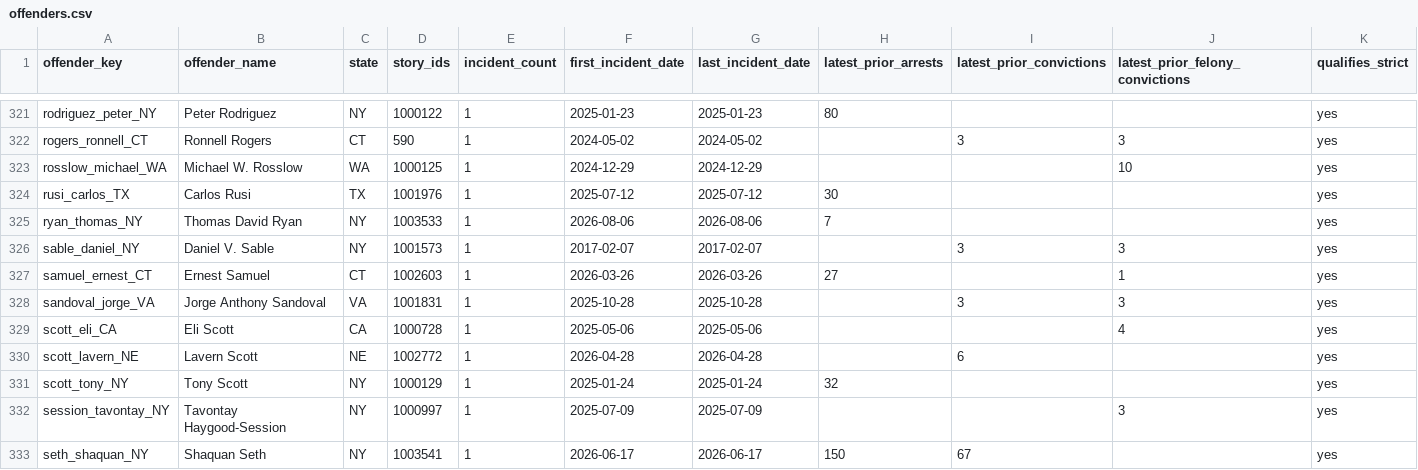
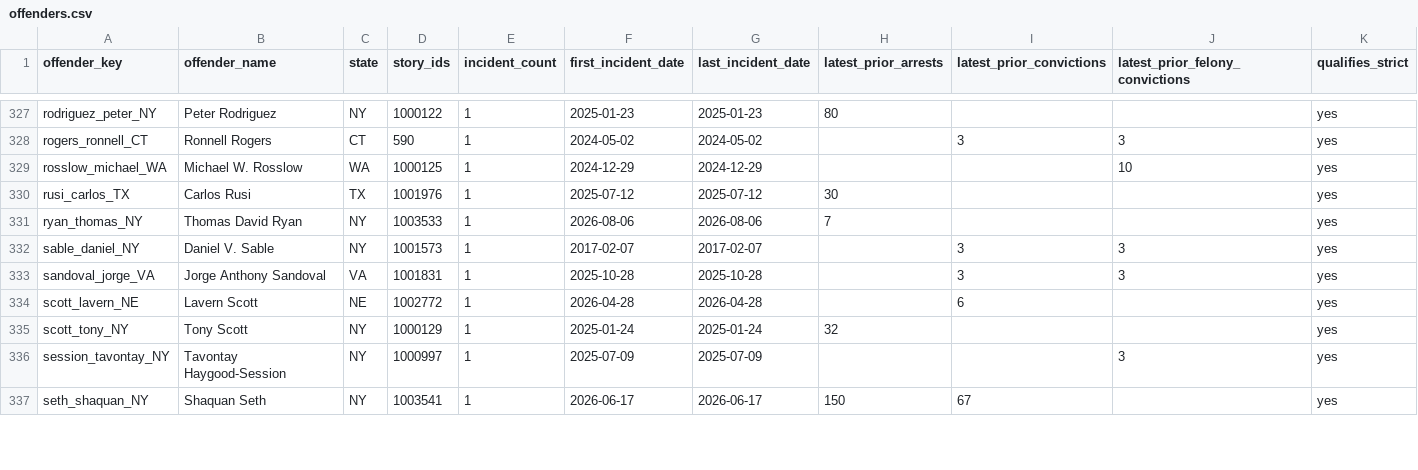
Before and after one commit to CharlesFainLehman/Underincarcerated, a CSV file: data/offenders.csv, drawn as a sheet; only a part is shown, gaps mark what is left out; the diff covers the shown part only.

```diff
--- a/data/offenders.csv
+++ b/data/offenders.csv
@@ -326,5 +332,3 @@ ryan_thomas_NY,Thomas David Ryan,NY,1003533,1,2026-08-06,2026-08-06,7,,,yes
 sable_daniel_NY,Daniel V. Sable,NY,1001573,1,2017-02-07,2017-02-07,,3,3,yes
-samuel_ernest_CT,Ernest Samuel,CT,1002603,1,2026-03-26,2026-03-26,27,,1,yes
 sandoval_jorge_VA,Jorge Anthony Sandoval,VA,1001831,1,2025-10-28,2025-10-28,,3,3,yes
-scott_eli_CA,Eli Scott,CA,1000728,1,2025-05-06,2025-05-06,,,4,yes
 scott_lavern_NE,Lavern Scott,NE,1002772,1,2026-04-28,2026-04-28,,6,,yes
```
Also changed, not shown: 7 added rows and 1 removed row elsewhere in this file, data/removed.csv, site/offenders.csv, 10 other files.
